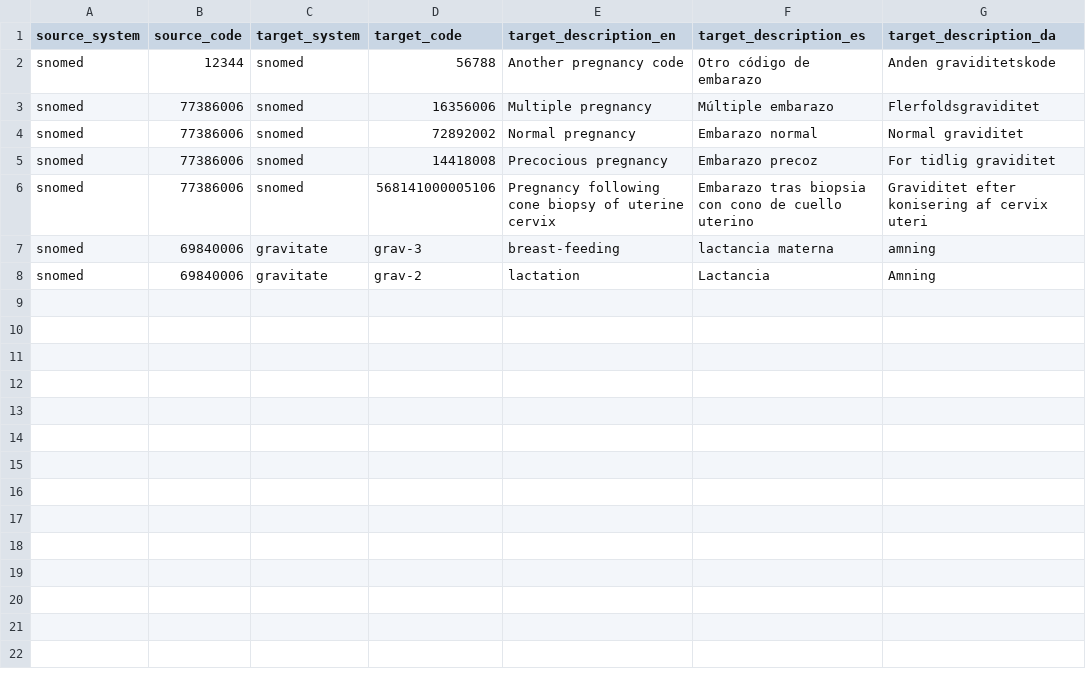
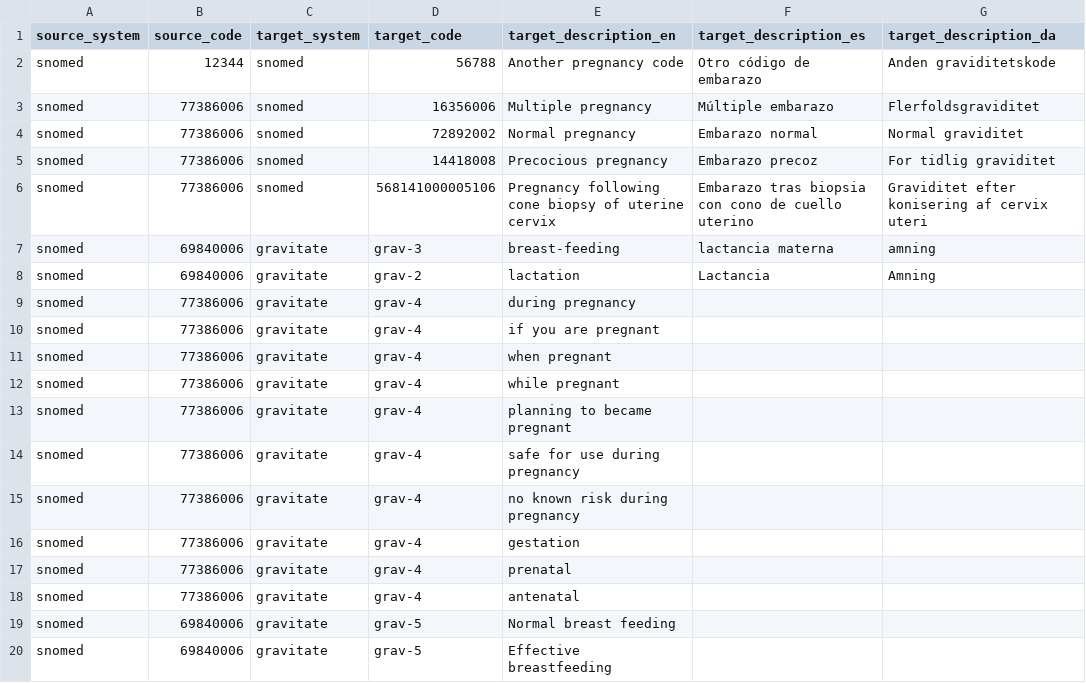
Before and after one commit to Gravitate-Health/terminology-service, a CSV file: controllers/db/synonyms.csv, drawn as a sheet; the diff names each change by its address in the sheet, - before the commit and + after, or states it on an @@ line.

Commit message:
Update synonyms.csv

```diff
--- a/controllers/db/synonyms.csv
+++ b/controllers/db/synonyms.csv
+row 9: snomed | 77386006 | gravitate | grav-4 | during pregnancy
+row 10: snomed | 77386006 | gravitate | grav-4 | if you are pregnant
+row 11: snomed | 77386006 | gravitate | grav-4 | when pregnant
+row 12: snomed | 77386006 | gravitate | grav-4 | while pregnant
+row 13: snomed | 77386006 | gravitate | grav-4 | planning to became pregnant
+row 14: snomed | 77386006 | gravitate | grav-4 | safe for use during pregnancy
+row 15: snomed | 77386006 | gravitate | grav-4 | no known risk during pregnancy
+row 16: snomed | 77386006 | gravitate | grav-4 | gestation
+row 17: snomed | 77386006 | gravitate | grav-4 | prenatal
+row 18: snomed | 77386006 | gravitate | grav-4 | antenatal
+row 19: snomed | 69840006 | gravitate | grav-5 | Normal breast feeding
+row 20: snomed | 69840006 | gravitate | grav-5 | Effective breastfeeding
```
